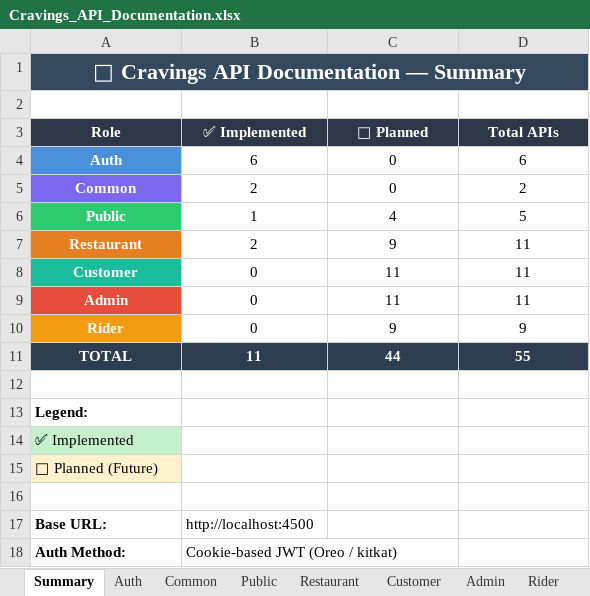
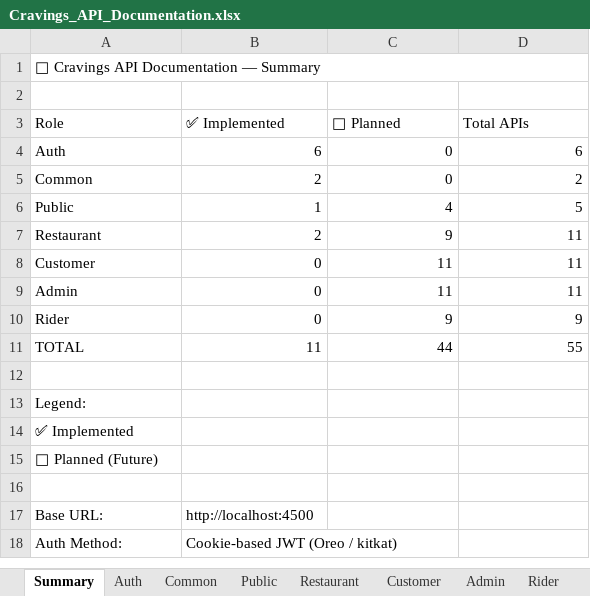
Before and after one commit to Ashishsahu0107/Cravings_7, an Excel workbook: server/Cravings_API_Documentation.xlsx, sheet Summary, drawn as a sheet; values as stored, in another font and other column widths than the file's, no borders; the diff names each change by its address in the sheet, - before the commit and + after, or states it on an @@ line.

```diff
--- a/server/Cravings_API_Documentation.xlsx (sheet Summary)
+++ b/server/Cravings_API_Documentation.xlsx (sheet Summary)
@@ A1 bold: on → off, text colour: #FFFFFF → black, alignment: center → left, fill: #34495E → none, text size: smaller @@
@@ A3:D3 bold: on → off, text colour: #FFFFFF → black, alignment: center → left, fill: #2D3748 → none @@
@@ A4:A10 bold: on → off, text colour: #FFFFFF → black @@
-A4:A11 alignment: center
+A4:A11 alignment: left
-A4 fill: #4A90D9
+A4 fill: none
-B4:D11 alignment: center
+B4:D11 alignment: right
-A5 fill: #7B68EE
+A5 fill: none
-A6 fill: #2ECC71
+A6 fill: none
-A7 fill: #E67E22
+A7 fill: none
-A8 fill: #1ABC9C
+A8 fill: none
-A9 fill: #E74C3C
+A9 fill: none
-A10 fill: #F39C12
+A10 fill: none
@@ A11:D11 bold: on → off, text colour: #FFFFFF → black, fill: #2C3E50 → none @@
-A13 bold: on
+A13 bold: off
-A14 fill: #C6EFCE
+A14 fill: none
-A15 fill: #FFF2CC
+A15 fill: none
-A17:A18 bold: on
+A17:A18 bold: off
```
Also changed, not shown: sheet Restaurant, sheet Customer, sheet Admin, sheet Rider, sheet Public, sheet Auth, 1 more sheet, 10 other files.
